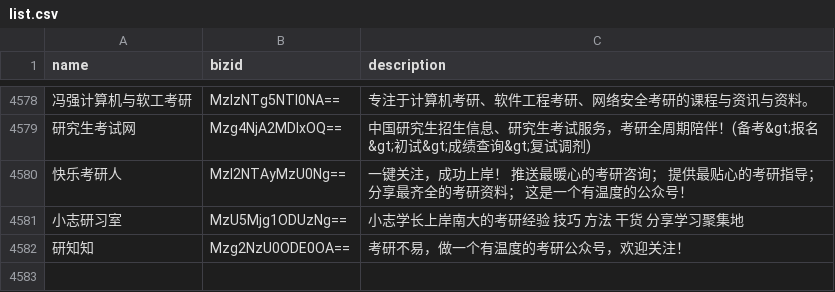
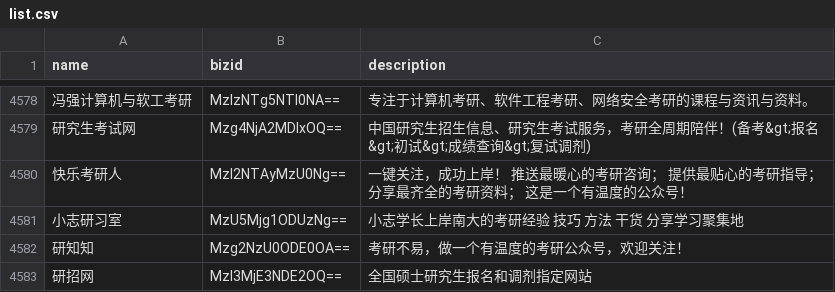
Before and after one commit to hellodword/wechat-feeds, a CSV file: list.csv, drawn as a sheet; only a part is shown, gaps mark what is left out; the diff names each change by its address in the sheet, - before the commit and + after, or states it on an @@ line.

Commit message:
新增: 研招网

```diff
--- a/list.csv
+++ b/list.csv
+row 4583: 研招网 | MzI3MjE3NDE2OQ== | 全国硕士研究生报名和调剂指定网站
```
